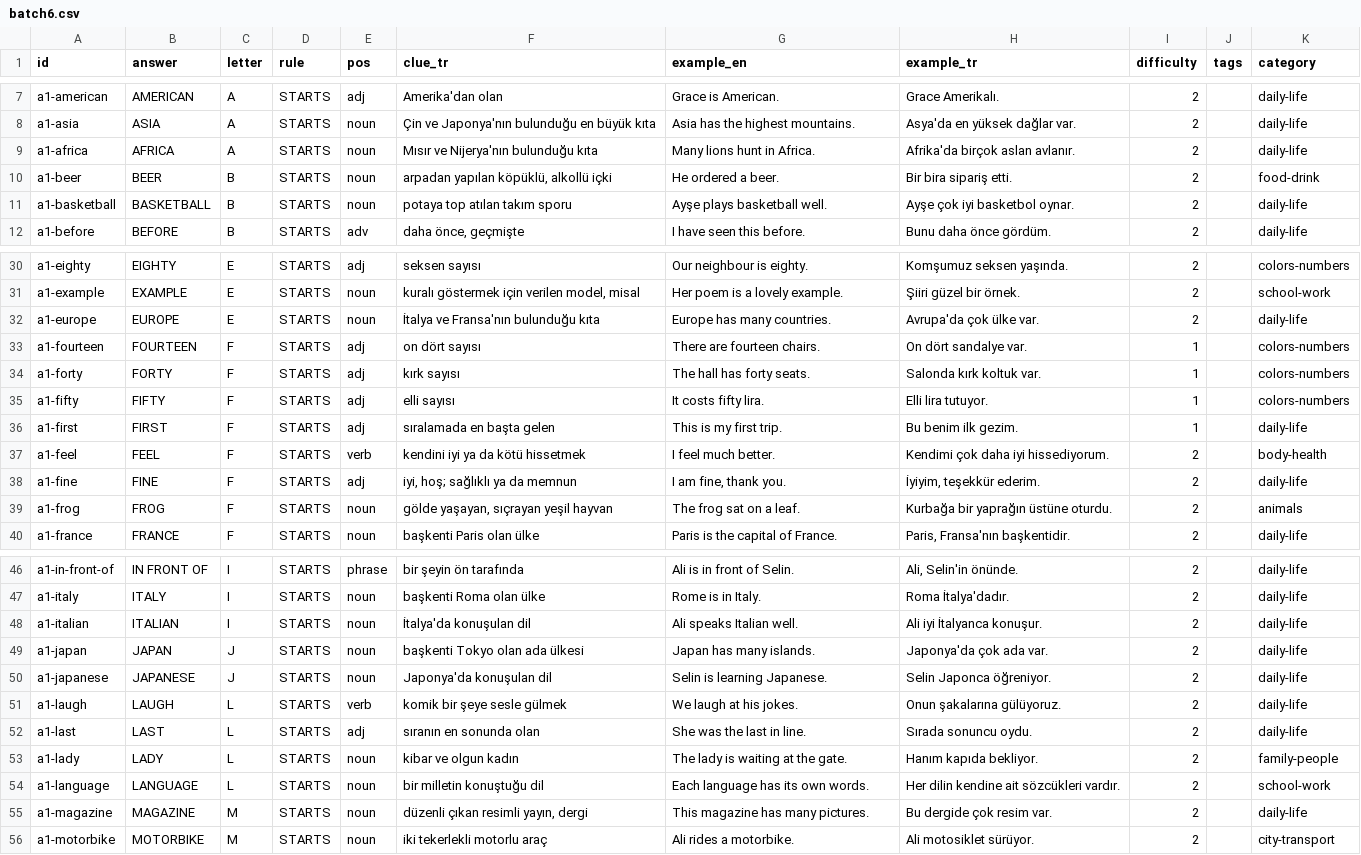
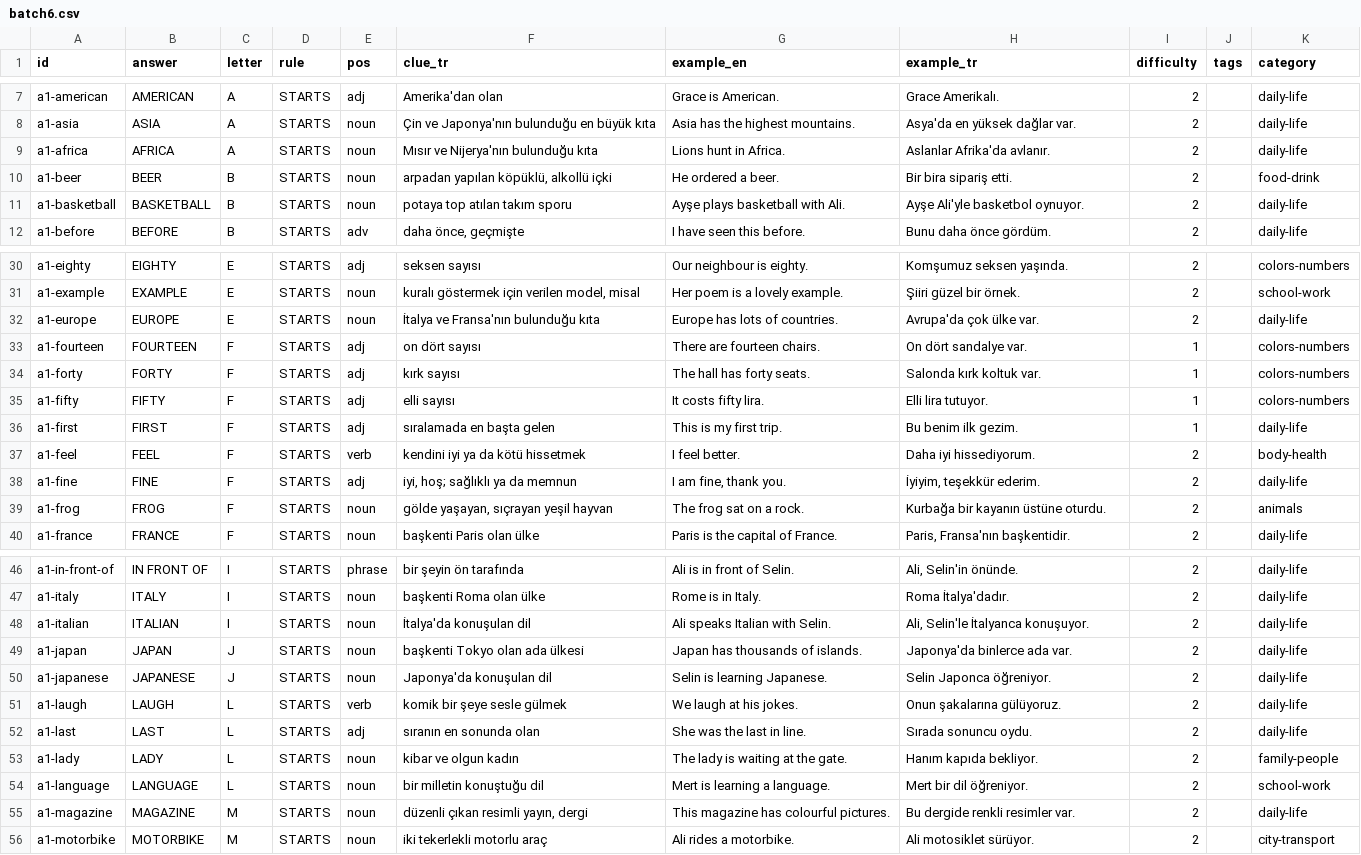
Before and after one commit to talhabayhn/lexi, a CSV file: content/cards/A1/batch6.csv, drawn as a sheet; only a part is shown, gaps mark what is left out; the diff covers the shown part only.

```diff
--- a/content/cards/A1/batch6.csv
+++ b/content/cards/A1/batch6.csv
@@ -8,5 +8,5 @@ a1-american,AMERICAN,A,STARTS,adj,Amerika'dan olan,Grace is American.,Grace Amer
 a1-asia,ASIA,A,STARTS,noun,Çin ve Japonya'nın bulunduğu en büyük kıta,Asia has the highest mountains.,Asya'da en yüksek dağlar var.,2,,daily-life
-a1-africa,AFRICA,A,STARTS,noun,Mısır ve Nijerya'nın bulunduğu kıta,Many lions hunt in Africa.,Afrika'da birçok aslan avlanır.,2,,daily-life
+a1-africa,AFRICA,A,STARTS,noun,Mısır ve Nijerya'nın bulunduğu kıta,Lions hunt in Africa.,Aslanlar Afrika'da avlanır.,2,,daily-life
 a1-beer,BEER,B,STARTS,noun,"arpadan yapılan köpüklü, alkollü içki",He ordered a beer.,Bir bira sipariş etti.,2,,food-drink
-a1-basketball,BASKETBALL,B,STARTS,noun,potaya top atılan takım sporu,Ayşe plays basketball well.,Ayşe çok iyi basketbol oynar.,2,,daily-life
+a1-basketball,BASKETBALL,B,STARTS,noun,potaya top atılan takım sporu,Ayşe plays basketball with Ali.,Ayşe Ali'yle basketbol oynuyor.,2,,daily-life
 a1-before,BEFORE,B,STARTS,adv,"daha önce, geçmişte",I have seen this before.,Bunu daha önce gördüm.,2,,daily-life
@@ -31,3 +31,3 @@ a1-eighty,EIGHTY,E,STARTS,adj,seksen sayısı,Our neighbour is eighty.,Komşumuz
 a1-example,EXAMPLE,E,STARTS,noun,"kuralı göstermek için verilen model, misal",Her poem is a lovely example.,Şiiri güzel bir örnek.,2,,school-work
-a1-europe,EUROPE,E,STARTS,noun,İtalya ve Fransa'nın bulunduğu kıta,Europe has many countries.,Avrupa'da çok ülke var.,2,,daily-life
+a1-europe,EUROPE,E,STARTS,noun,İtalya ve Fransa'nın bulunduğu kıta,Europe has lots of countries.,Avrupa'da çok ülke var.,2,,daily-life
 a1-fourteen,FOURTEEN,F,STARTS,adj,on dört sayısı,There are fourteen chairs.,On dört sandalye var.,1,,colors-numbers
@@ -36,5 +36,5 @@ a1-fifty,FIFTY,F,STARTS,adj,elli sayısı,It costs fifty lira.,Elli lira tutuyor
 a1-first,FIRST,F,STARTS,adj,sıralamada en başta gelen,This is my first trip.,Bu benim ilk gezim.,1,,daily-life
-a1-feel,FEEL,F,STARTS,verb,kendini iyi ya da kötü hissetmek,I feel much better.,Kendimi çok daha iyi hissediyorum.,2,,body-health
+a1-feel,FEEL,F,STARTS,verb,kendini iyi ya da kötü hissetmek,I feel better.,Daha iyi hissediyorum.,2,,body-health
 a1-fine,FINE,F,STARTS,adj,"iyi, hoş; sağlıklı ya da memnun","I am fine, thank you.","İyiyim, teşekkür ederim.",2,,daily-life
-a1-frog,FROG,F,STARTS,noun,"gölde yaşayan, sıçrayan yeşil hayvan",The frog sat on a leaf.,Kurbağa bir yaprağın üstüne oturdu.,2,,animals
+a1-frog,FROG,F,STARTS,noun,"gölde yaşayan, sıçrayan yeşil hayvan",The frog sat on a rock.,Kurbağa bir kayanın üstüne oturdu.,2,,animals
 a1-france,FRANCE,F,STARTS,noun,başkenti Paris olan ülke,Paris is the capital of France.,"Paris, Fransa'nın başkentidir.",2,,daily-life
@@ -47,4 +47,4 @@ a1-in-front-of,IN FRONT OF,I,STARTS,phrase,bir şeyin ön tarafında,Ali is in f
 a1-italy,ITALY,I,STARTS,noun,başkenti Roma olan ülke,Rome is in Italy.,Roma İtalya'dadır.,2,,daily-life
-a1-italian,ITALIAN,I,STARTS,noun,İtalya'da konuşulan dil,Ali speaks Italian well.,Ali iyi İtalyanca konuşur.,2,,daily-life
-a1-japan,JAPAN,J,STARTS,noun,başkenti Tokyo olan ada ülkesi,Japan has many islands.,Japonya'da çok ada var.,2,,daily-life
+a1-italian,ITALIAN,I,STARTS,noun,İtalya'da konuşulan dil,Ali speaks Italian with Selin.,"Ali, Selin'le İtalyanca konuşuyor.",2,,daily-life
+a1-japan,JAPAN,J,STARTS,noun,başkenti Tokyo olan ada ülkesi,Japan has thousands of islands.,Japonya'da binlerce ada var.,2,,daily-life
 a1-japanese,JAPANESE,J,STARTS,noun,Japonya'da konuşulan dil,Selin is learning Japanese.,Selin Japonca öğreniyor.,2,,daily-life
@@ -53,4 +53,4 @@ a1-last,LAST,L,STARTS,adj,sıranın en sonunda olan,She was the last in line.,S
 a1-lady,LADY,L,STARTS,noun,kibar ve olgun kadın,The lady is waiting at the gate.,Hanım kapıda bekliyor.,2,,family-people
-a1-language,LANGUAGE,L,STARTS,noun,bir milletin konuştuğu dil,Each language has its own words.,Her dilin kendine ait sözcükleri vardır.,2,,school-work
-a1-magazine,MAGAZINE,M,STARTS,noun,"düzenli çıkan resimli yayın, dergi",This magazine has many pictures.,Bu dergide çok resim var.,2,,daily-life
+a1-language,LANGUAGE,L,STARTS,noun,bir milletin konuştuğu dil,Mert is learning a language.,Mert bir dil öğreniyor.,2,,school-work
+a1-magazine,MAGAZINE,M,STARTS,noun,"düzenli çıkan resimli yayın, dergi",This magazine has colourful pictures.,Bu dergide renkli resimler var.,2,,daily-life
 a1-motorbike,MOTORBIKE,M,STARTS,noun,iki tekerlekli motorlu araç,Ali rides a motorbike.,Ali motosiklet sürüyor.,2,,city-transport
```
Also changed, not shown: 10 edited cells elsewhere in this file, content/cards/A1/batch4.csv, content/cards/A1/batch5.csv, 16 other files.
